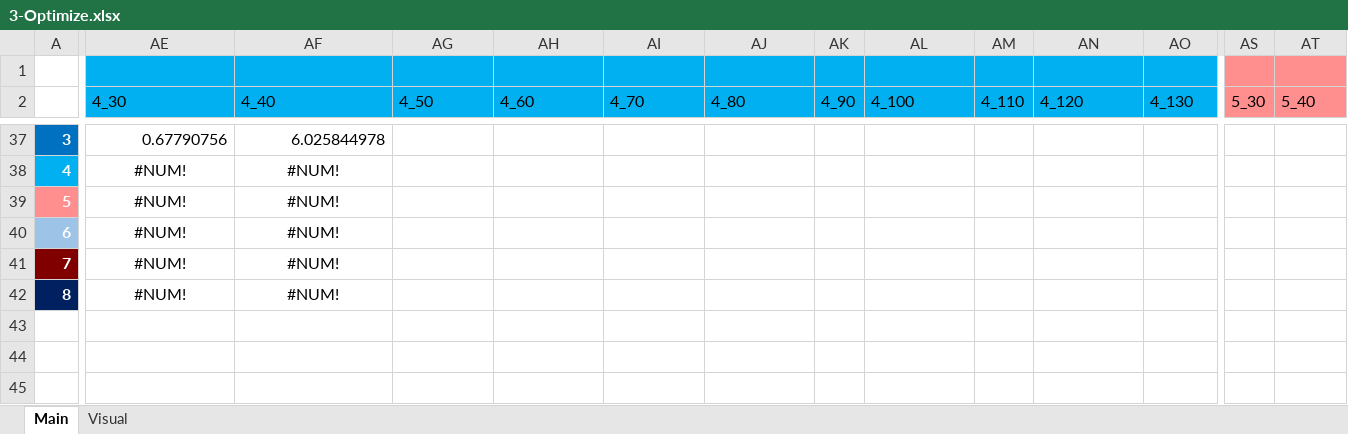
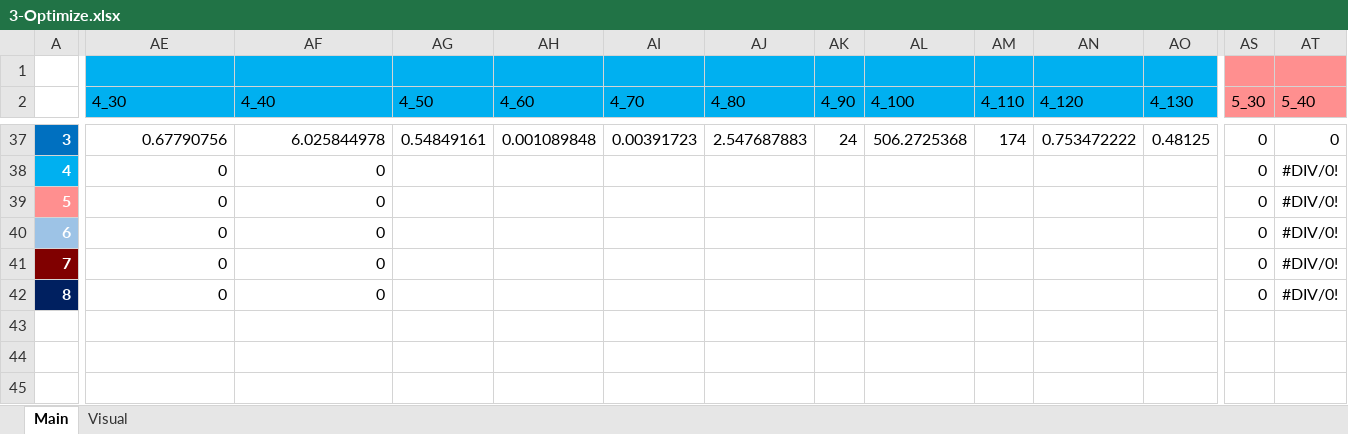
Before and after one commit to zheng-alice/Deep-Subspace-Clustering, an Excel workbook: 3-Optimize.xlsx, sheet Main, drawn as a sheet; only a part is shown, gaps mark what is left out; values as stored, in another font and other column widths than the file's, no borders; charts and pictures and conditional formats and table styles not drawn; the diff covers the shown part only; the diff names each change by its address in the sheet, - before the commit and + after, or states it on an @@ line.

```diff
--- a/3-Optimize.xlsx (sheet Main)
+++ b/3-Optimize.xlsx (sheet Main)
-AG37 (4_50): (empty)
+AG37 (4_50): 0.54849161
-AH37 (4_60): (empty)
+AH37 (4_60): 0.001089848
-AI37 (4_70): (empty)
+AI37 (4_70): 0.00391723
-AJ37 (4_80): (empty)
+AJ37 (4_80): 2.547687883
-AK37 (4_90): (empty)
+AK37 (4_90): 24
-AL37 (4_100): (empty)
+AL37 (4_100): 506.2725368
-AM37 (4_110): (empty)
+AM37 (4_110): 174
-AN37 (4_120): (empty)
+AN37 (4_120): 0.753472222
-AO37 (4_130): (empty)
+AO37 (4_130): 0.48125
-AS37:AS42 (5_30): (empty)
+AS37:AS42 (5_30): 0
-AT37 (5_40): (empty)
+AT37 (5_40): 0
-AE38:AE42 (4_30): #NUM!
+AE38:AE42 (4_30): 0
-AE38:AF42 alignment: center
+AE38:AF42 alignment: right
-AF38:AF42 (4_40): #NUM!
+AF38:AF42 (4_40): 0
-AT38:AT42 (5_40): (empty)
+AT38:AT42 (5_40): #DIV/0!
```
Also changed, not shown: 40 edited cells, cell formats and merged cells elsewhere in this sheet, formulas that keep their value, charts or pictures, 2 other files.
